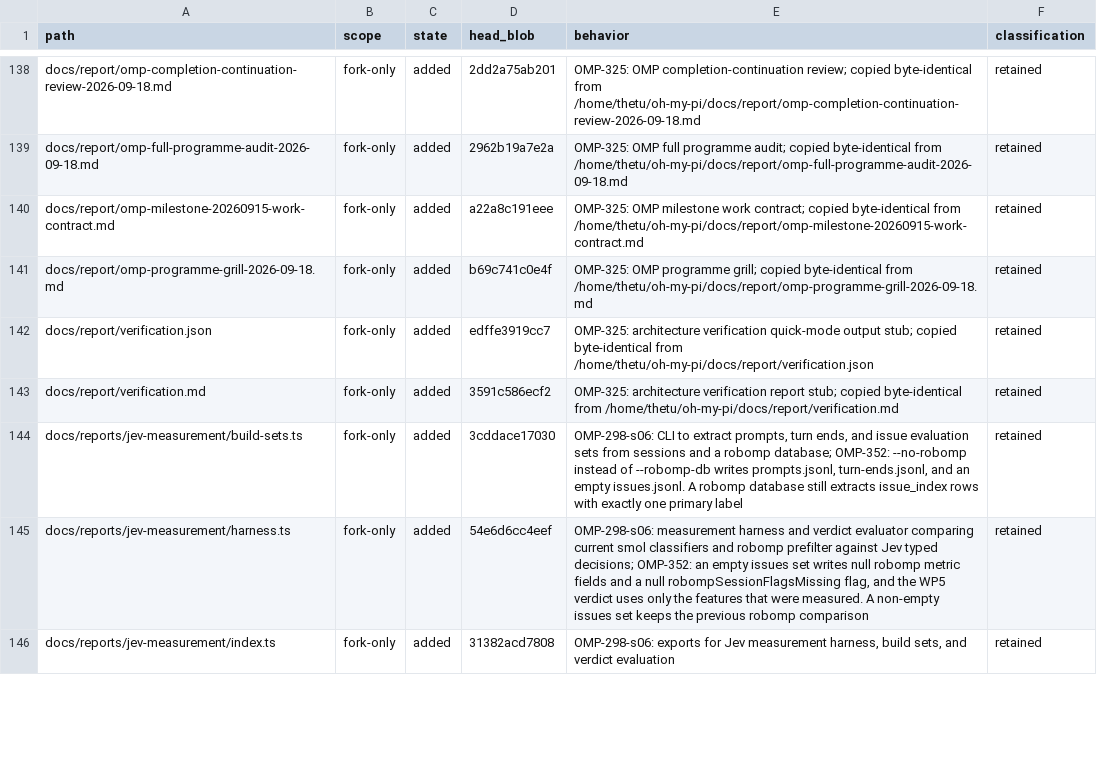
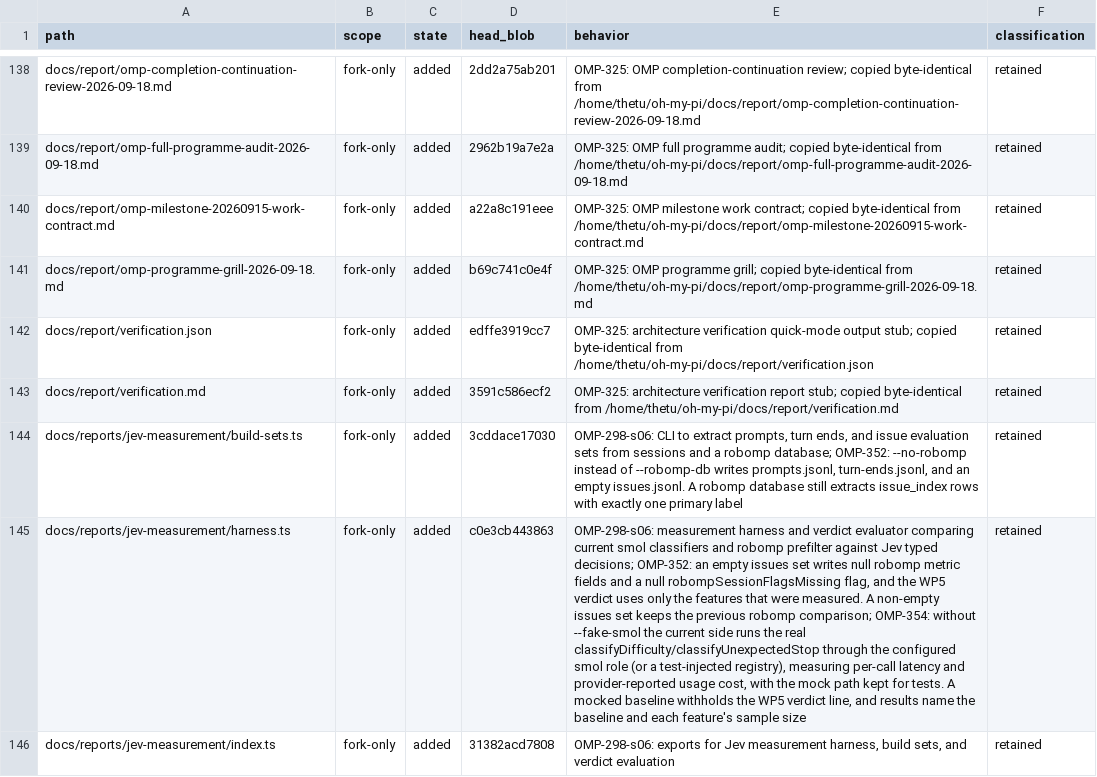
Before and after one commit to theturtlecsz/oh-my-pi, a TSV file: docs/upstream-fork-inventory.tsv, drawn as a sheet; only a part is shown, gaps mark what is left out; the diff covers the shown part only; the diff names each change by its address in the sheet, - before the commit and + after, or states it on an @@ line.

Commit message:
OMP-354: measure the real smol model on the current side and withhold the WP5 verdict for a mocked baseline

```diff
--- a/docs/upstream-fork-inventory.tsv
+++ b/docs/upstream-fork-inventory.tsv
-D145 (head_blob): 54e6d6cc4eef
+D145 (head_blob): c0e3cb443863
-E145 (behavior): …previous robomp comparison
+E145 (behavior): …previous robomp comparison; OMP-354: without --fake-smol the current side runs the real classifyDifficulty/classifyUnexpectedStop through the configured smol role (or a test-injected registry), measuring per-call latency and provider-reported usage cost, with the mock path kept for tests. A mocked baseline withholds the WP5 verdict line, and results name the baseline and each feature's sample size
```
Also changed, not shown: 10 edited cells elsewhere in this file, 6 other files.
